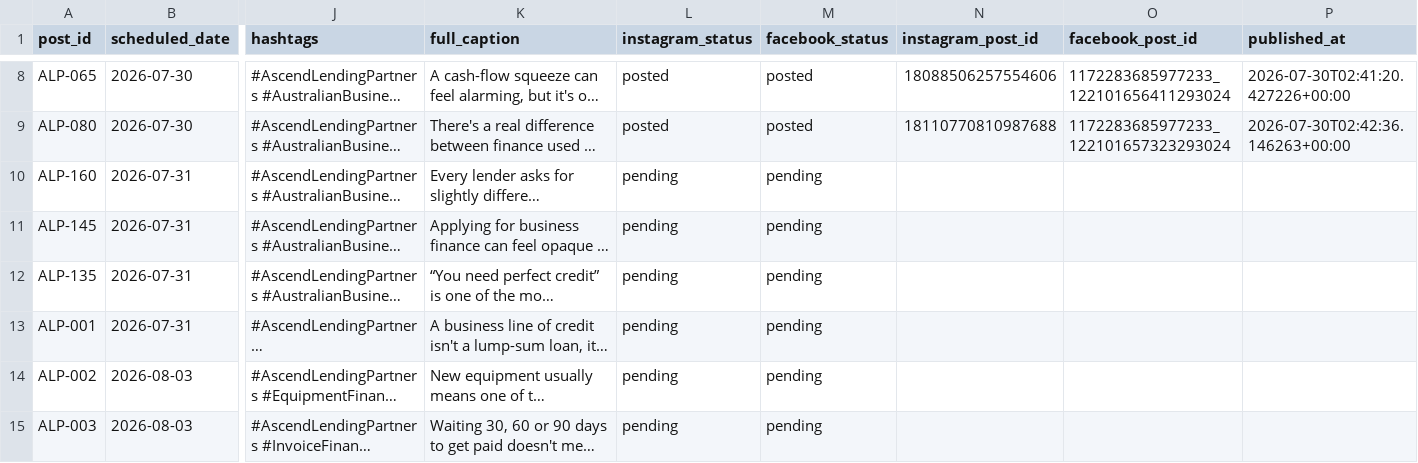
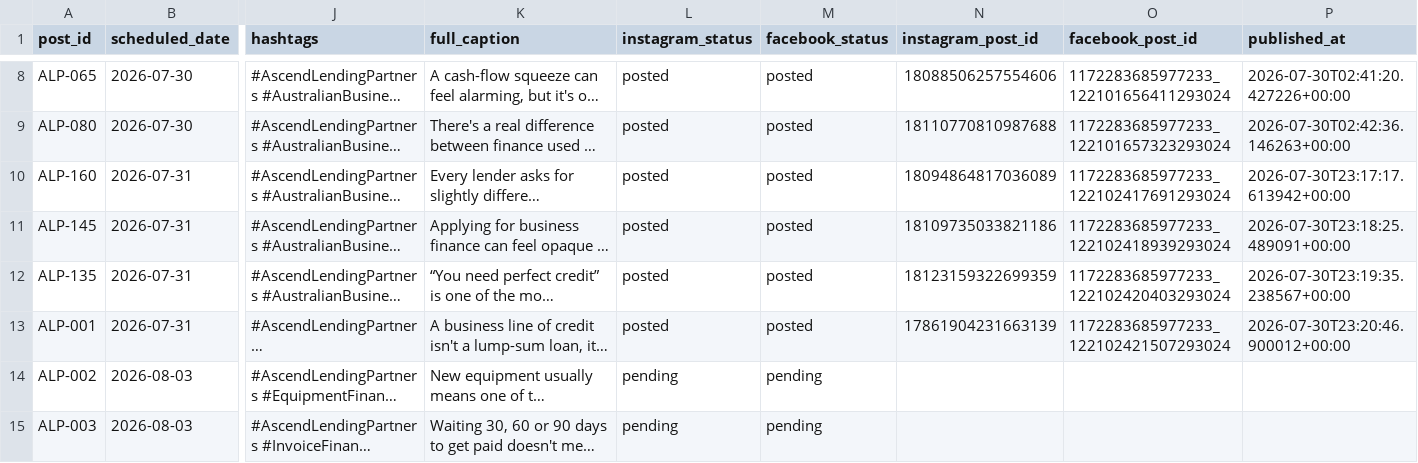
Before and after one commit to bhrnjadovic/ascend-instagram-assets, a CSV file: 05_social_scheduler/upload_manifest.csv, drawn as a sheet; only a part is shown, gaps mark what is left out; long unchanged cells end in …; the diff names each change by its address in the sheet, - before the commit and + after, or states it on an @@ line.

```diff
--- a/05_social_scheduler/upload_manifest.csv
+++ b/05_social_scheduler/upload_manifest.csv
-L10:L13 (instagram_status): pending
+L10:L13 (instagram_status): posted
-M10:M13 (facebook_status): pending
+M10:M13 (facebook_status): posted
-N10 (instagram_post_id): (empty)
+N10 (instagram_post_id): 18094864817036089
-O10 (facebook_post_id): (empty)
+O10 (facebook_post_id): 1172283685977233_122102417691293024
-P10 (published_at): (empty)
+P10 (published_at): 2026-07-30T23:17:17.613942+00:00
-N11 (instagram_post_id): (empty)
+N11 (instagram_post_id): 18109735033821186
-O11 (facebook_post_id): (empty)
+O11 (facebook_post_id): 1172283685977233_122102418939293024
-P11 (published_at): (empty)
+P11 (published_at): 2026-07-30T23:18:25.489091+00:00
-N12 (instagram_post_id): (empty)
+N12 (instagram_post_id): 18123159322699359
-O12 (facebook_post_id): (empty)
+O12 (facebook_post_id): 1172283685977233_122102420403293024
-P12 (published_at): (empty)
+P12 (published_at): 2026-07-30T23:19:35.238567+00:00
-N13 (instagram_post_id): (empty)
+N13 (instagram_post_id): 17861904231663139
-O13 (facebook_post_id): (empty)
+O13 (facebook_post_id): 1172283685977233_122102421507293024
-P13 (published_at): (empty)
+P13 (published_at): 2026-07-30T23:20:46.900012+00:00
```
Also changed, not shown: 1 other file.
